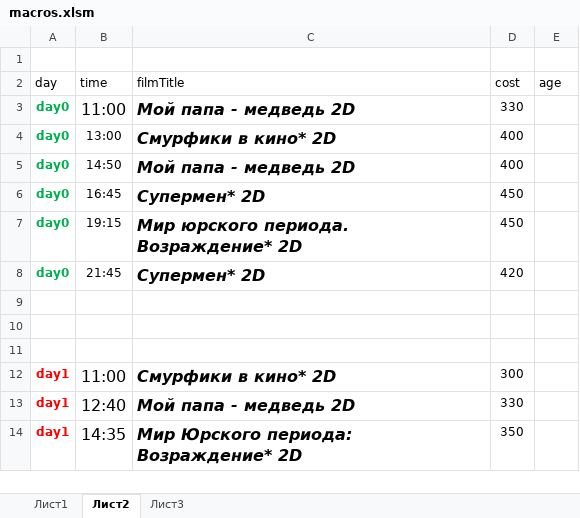
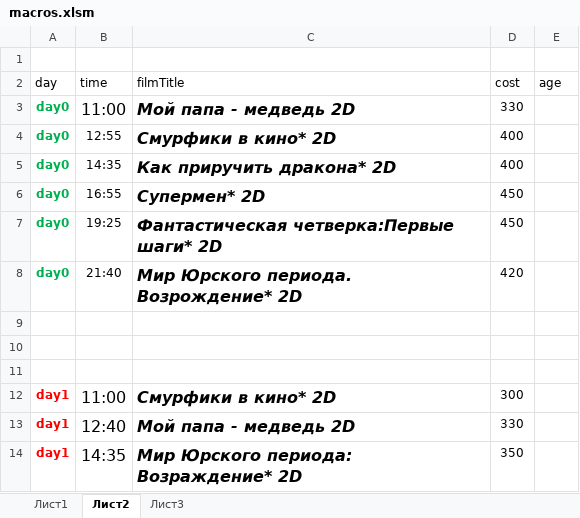
Before and after one commit to eg-bond/ReactSovremennic, an Excel workbook: ExternalScripts/Excel/macros.xlsm, sheet Лист2, drawn as a sheet; only a part is shown; values as stored, in another font and other column widths than the file's, no borders; the diff covers the shown part only; the diff names each change by its address in the sheet, - before the commit and + after, or states it on an @@ line.

```diff
--- a/ExternalScripts/Excel/macros.xlsm (sheet Лист2)
+++ b/ExternalScripts/Excel/macros.xlsm (sheet Лист2)
-B4 (time): 13:00
+B4 (time): 12:55
-B5 (time): 14:50
+B5 (time): 14:35
-C5 (filmTitle): Мой папа - медведь 2D
+C5 (filmTitle): Как приручить дракона* 2D
-B6 (time): 16:45
+B6 (time): 16:55
-B7 (time): 19:15
+B7 (time): 19:25
-C7 (filmTitle): Мир юрского периода. Возраждение* 2D
+C7 (filmTitle): Фантастическая четверка:Первые шаги* 2D
-B8 (time): 21:45
+B8 (time): 21:40
-C8 (filmTitle): Супермен* 2D
+C8 (filmTitle): Мир Юрского периода. Возрождение* 2D
```
Also changed, not shown: 28 edited cells elsewhere in this sheet, sheet Лист1, 4 other files.
